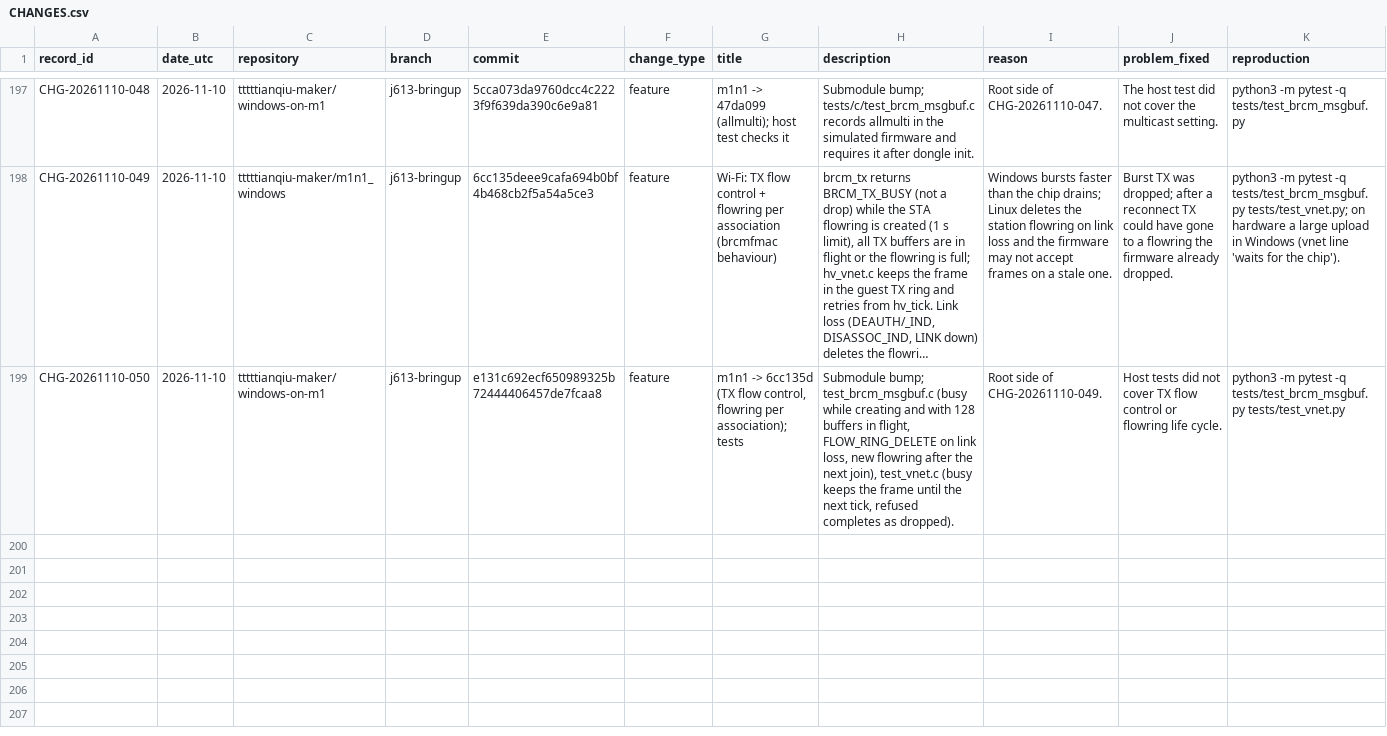
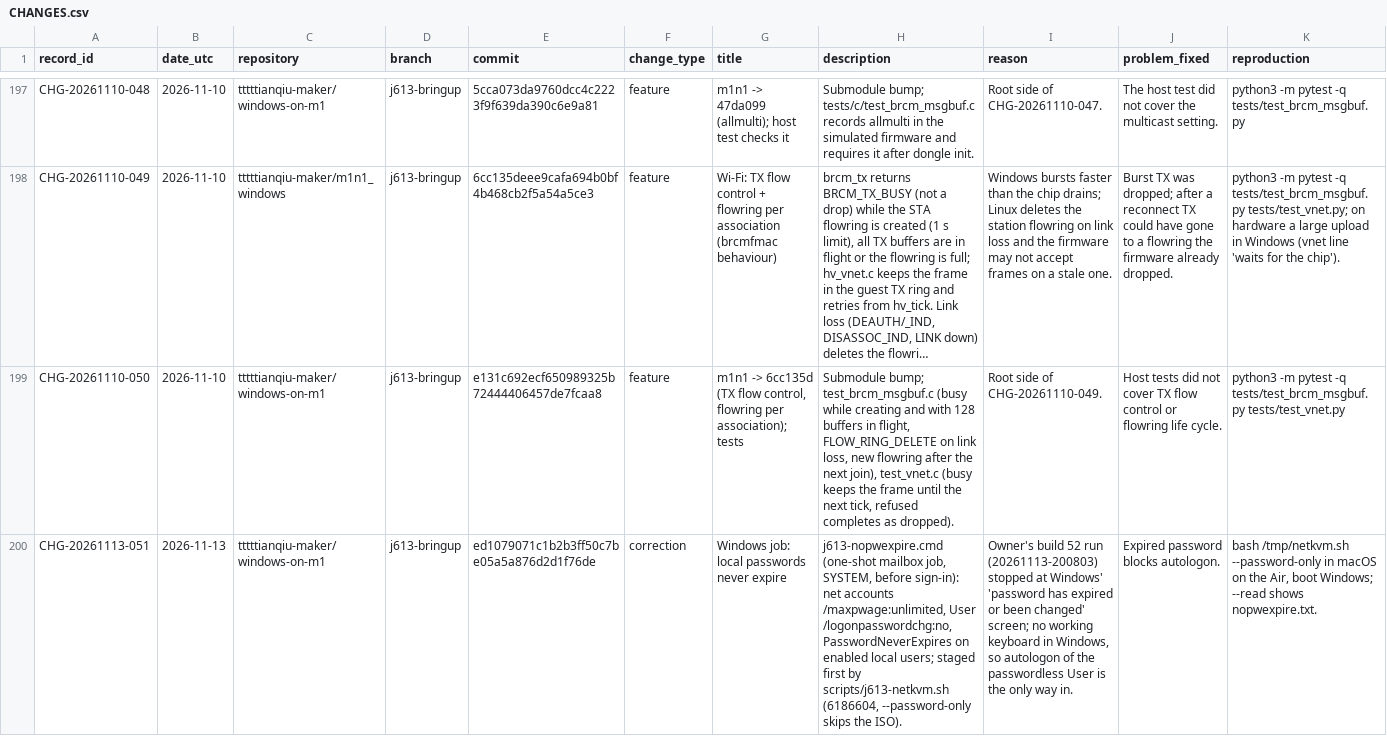
Before and after one commit to tttttianqiu-maker/windows-on-m1, a CSV file: investigation/CHANGES.csv, drawn as a sheet; only a part is shown, gaps mark what is left out; long unchanged cells end in …; rows hold the shown columns only; the diff names each change by its address in the sheet, - before the commit and + after, or states it on an @@ line.

```diff
--- a/investigation/CHANGES.csv
+++ b/investigation/CHANGES.csv
+row 200: CHG-20261113-051 | 2026-11-13 | tttttianqiu-maker/windows-on-m1 | j613-bringup | ed1079071c1b2b3ff50c7be05a5a876d2d1f76de | correction | Windows job: local passwords never expire | j613-nopwexpire.cmd (one-shot mailbox job, SYSTEM, before sign-in): net accounts /maxpwage:unlimited, User /logonpasswordchg:no, PasswordNeverExpires on enabled local users; staged first by scripts/j613-netkvm.sh (6186604, --password-only skips the ISO). | Owner's build 52 run (20261113-200803) stopped at Windows' 'password has expired or been changed' screen; no working keyboard in Windows, so autologon of the passwordless User is the only way in. | Expired password blocks autologon. | bash /tmp/netkvm.sh --password-only in macOS on the Air, boot Windows; --read shows nopwexpire.txt.
```
